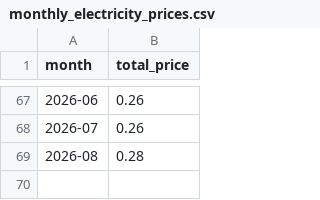
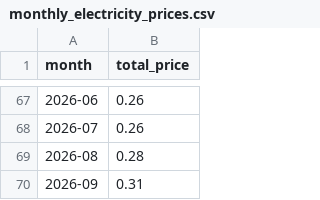
Before and after one commit to evni0812/energyprices, a CSV file: output/monthly_electricity_prices.csv, drawn as a sheet; only a part is shown, gaps mark what is left out; the diff names each change by its address in the sheet, - before the commit and + after, or states it on an @@ line.

```diff
--- a/output/monthly_electricity_prices.csv
+++ b/output/monthly_electricity_prices.csv
+row 70: 2026-09 | 0.31
```
Also changed, not shown: output/monthly_gas_prices.csv, 1 other file.
